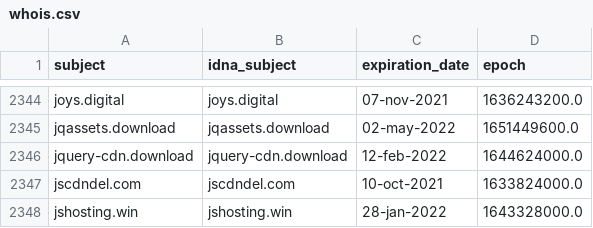
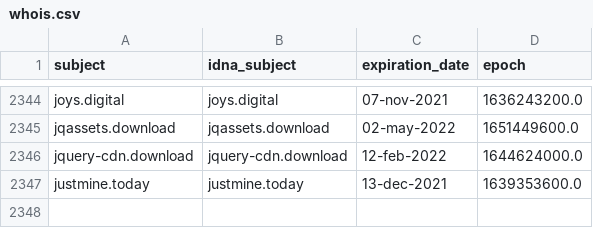
Before and after one commit to Ultimate-Hosts-Blacklist/ZeroDot1_CoinBlockerLists, a CSV file: .pyfunceble/whois.csv, drawn as a sheet; only a part is shown, gaps mark what is left out; removed rows and columns are numbered as before the commit, all else as after; the diff names each change by its address in the sheet, - before the commit and + after, or states it on an @@ line.

```diff
--- a/.pyfunceble/whois.csv
+++ b/.pyfunceble/whois.csv
-row 2347: jscdndel.com | jscdndel.com | 10-oct-2021 | 1633824000.0
-row 2348: jshosting.win | jshosting.win | 28-jan-2022 | 1643328000.0
+row 2347: justmine.today | justmine.today | 13-dec-2021 | 1639353600.0
```
Also changed, not shown: 14 other files.
